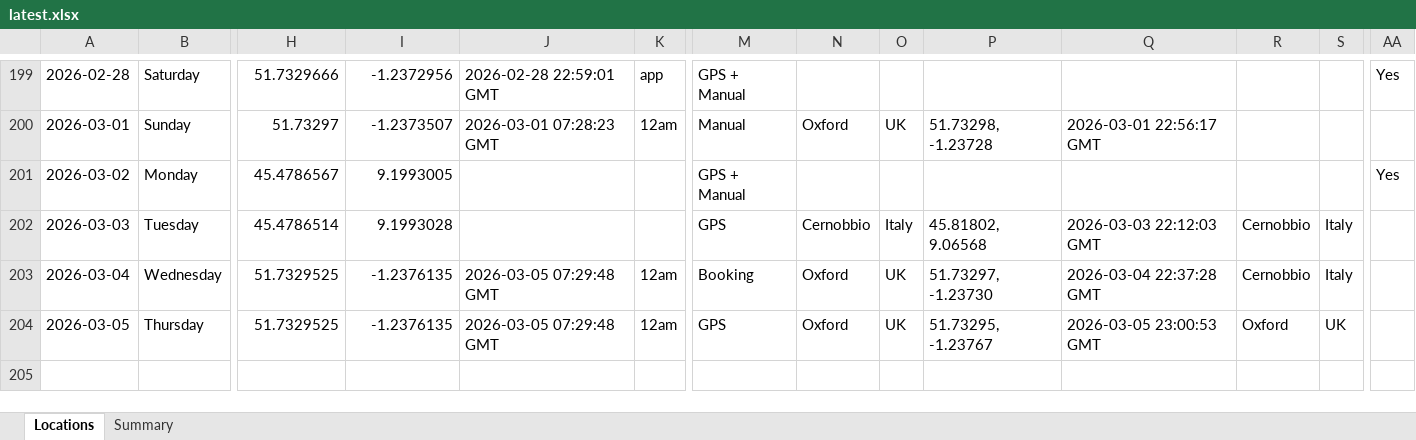
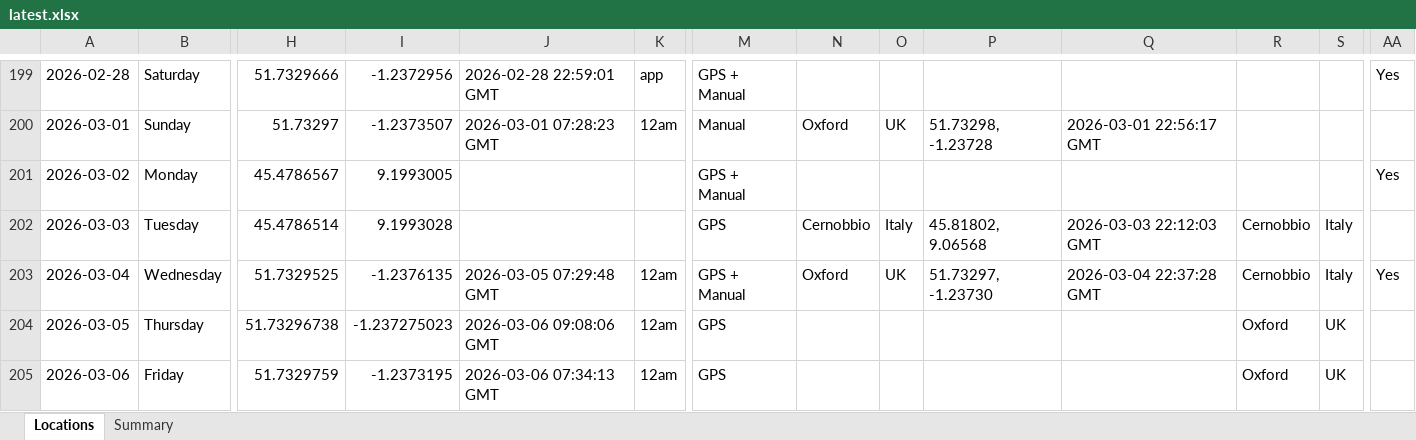
Before and after one commit to stevebrazier-hub/midnight-tracker, an Excel workbook: backups/latest.xlsx, sheet Locations, drawn as a sheet; only a part is shown, gaps mark what is left out; values as stored, in another font and other column widths than the file's, no borders; rows hold the shown columns only; the diff names each change by its address in the sheet, - before the commit and + after, or states it on an @@ line.

```diff
--- a/backups/latest.xlsx (sheet Locations)
+++ b/backups/latest.xlsx (sheet Locations)
-M203: Booking
+M203: GPS + Manual
-AA203: (empty)
+AA203: Yes
-H204: 51.7329525
+H204: 51.73296738
-I204: -1.2376135
+I204: -1.237275023
-J204: 2026-03-05 07:29:48 GMT
+J204: 2026-03-06 09:08:06 GMT
-N204: Oxford
+N204: (empty)
-O204: UK
+O204: (empty)
-P204: 51.73295, -1.23767
+P204: (empty)
-Q204: 2026-03-05 23:00:53 GMT
+Q204: (empty)
+row 205: 2026-03-06 | Friday | 51.7329759 | -1.2373195 | 2026-03-06 07:34:13 GMT | 12am | GPS |  |  |  |  | Oxford | UK
```
Also changed, not shown: sheet Summary, 2 other files.
